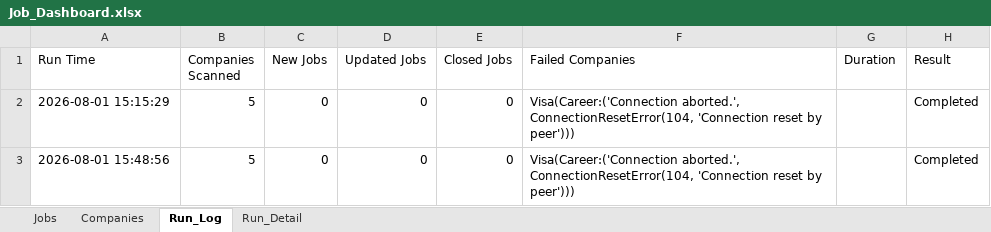
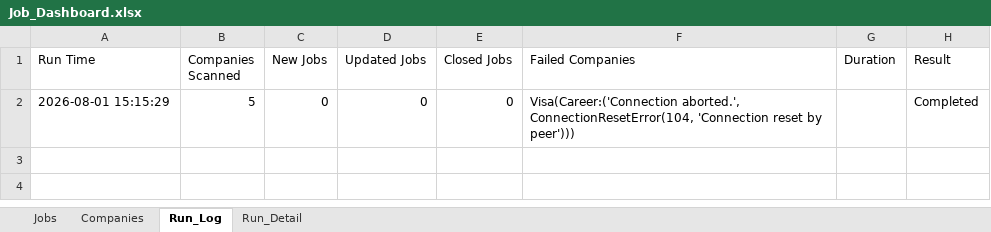
Before and after one commit to sabrinahan93-byte/PCIP, an Excel workbook: output/Job_Dashboard.xlsx, sheet Run_Log, drawn as a sheet; values as stored, in another font and other column widths than the file's, no borders; the diff names each change by its address in the sheet, - before the commit and + after, or states it on an @@ line.

```diff
--- a/output/Job_Dashboard.xlsx (sheet Run_Log)
+++ b/output/Job_Dashboard.xlsx (sheet Run_Log)
-row 3: 2026-08-01 15:48:56 | 5 | 0 | 0 | 0 | Visa(Career:('Connection aborted.', ConnectionResetError(104, 'Connection reset by peer'))) |  | Completed
```
Also changed, not shown: sheet Jobs, sheet Run_Detail.
